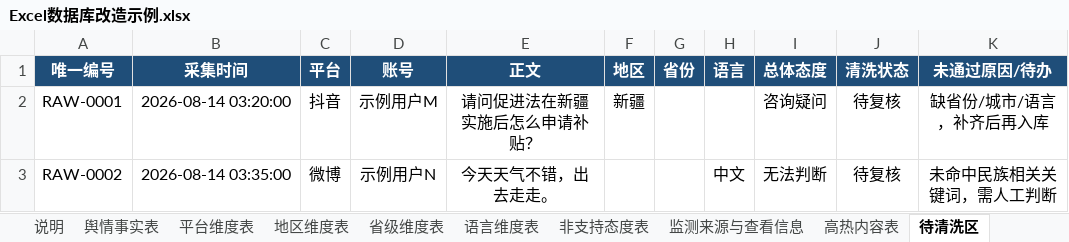
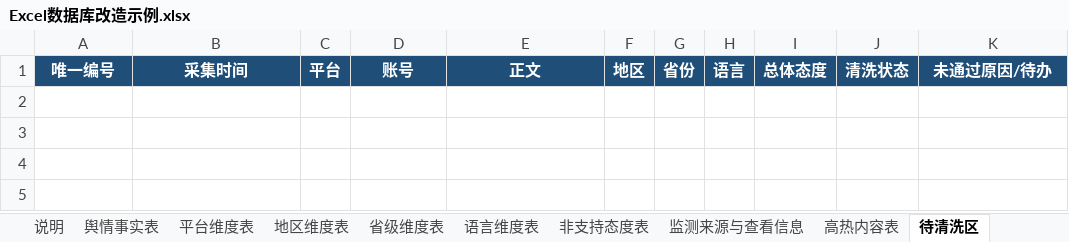
Before and after one commit to singernavyblue/Real-time-situation-map, an Excel workbook: outputs/019ffa64-984c-77b3-b633-3c91c4524394/Excel数据库改造示例.xlsx, sheet 待清洗区, drawn as a sheet; values as stored, in another font and other column widths than the file's, no borders; conditional formats not drawn; the diff names each change by its address in the sheet, - before the commit and + after, or states it on an @@ line.

```diff
--- a/outputs/019ffa64-984c-77b3-b633-3c91c4524394/Excel数据库改造示例.xlsx (sheet 待清洗区)
+++ b/outputs/019ffa64-984c-77b3-b633-3c91c4524394/Excel数据库改造示例.xlsx (sheet 待清洗区)
-row 2: RAW-0001 | 2026-08-14 03:20:00 | 抖音 | 示例用户M | 请问促进法在新疆实施后怎么申请补贴？ | 新疆 |  |  | 咨询疑问 | 待复核 | 缺省份/城市/语言，补齐后再入库
-row 3: RAW-0002 | 2026-08-14 03:35:00 | 微博 | 示例用户N | 今天天气不错，出去走走。 |  |  | 中文 | 无法判断 | 待复核 | 未命中民族相关关键词，需人工判断
```
Also changed, not shown: sheet 舆情事实表, sheet 监测来源与查看信息, 4 other files.
